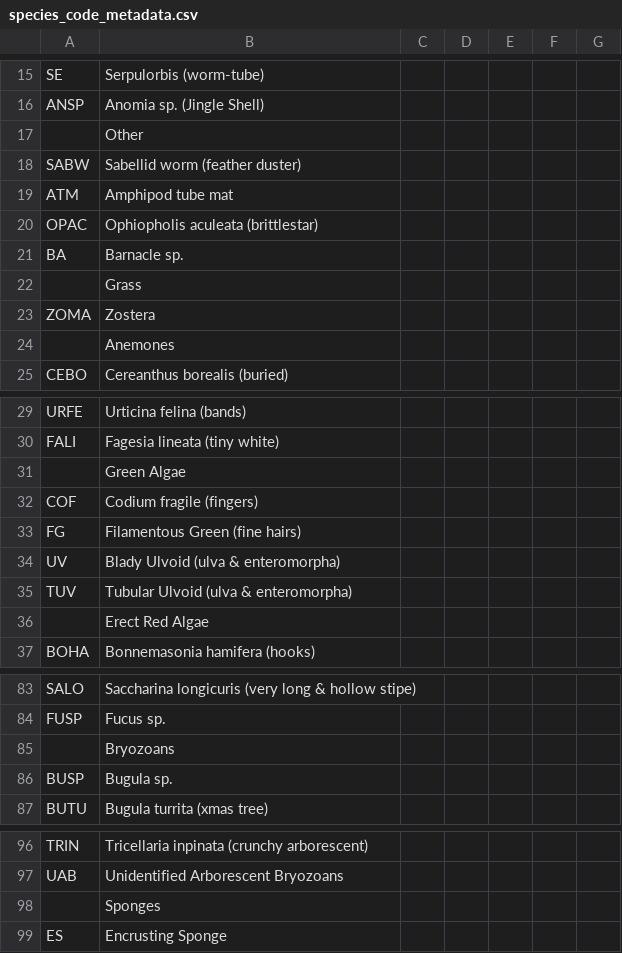
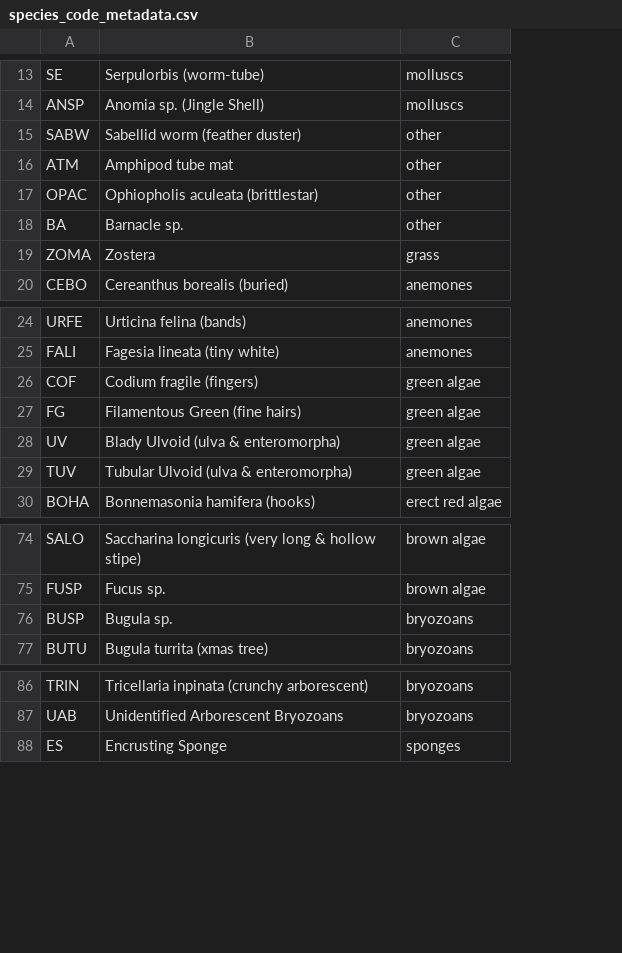
Before and after one commit to daniellembecker/RI_Kelp_TimeSeries, a CSV file: data/species_code_metadata.csv, drawn as a sheet; only a part is shown, gaps mark what is left out; removed rows and columns are numbered as before the commit, all else as after; the diff covers the shown part only; the diff names each change by its address in the sheet, - before the commit and + after, or states it on an @@ line.

```diff
--- a/data/species_code_metadata.csv
+++ b/data/species_code_metadata.csv
-column C, empty
-column D, empty
-column E, empty
-column F, empty
-column G, empty
+column C, rows 13-20: molluscs | molluscs | other | other | other | other | grass | anemones; rows 24-30: anemones | anemones | green algae | green algae | green algae | green algae | erect red algae; rows 74-77: brown algae | brown algae | bryozoans | bryozoans; rows 86-88: bryozoans | bryozoans | sponges
-row 17:  | Other
-row 22:  | Grass
-row 24:  | Anemones
-row 31:  | Green Algae
-row 36:  | Erect Red Algae
-row 85:  | Bryozoans
-row 98:  | Sponges
```
Also changed, not shown: 10 added rows and 6 removed rows elsewhere in this file.
